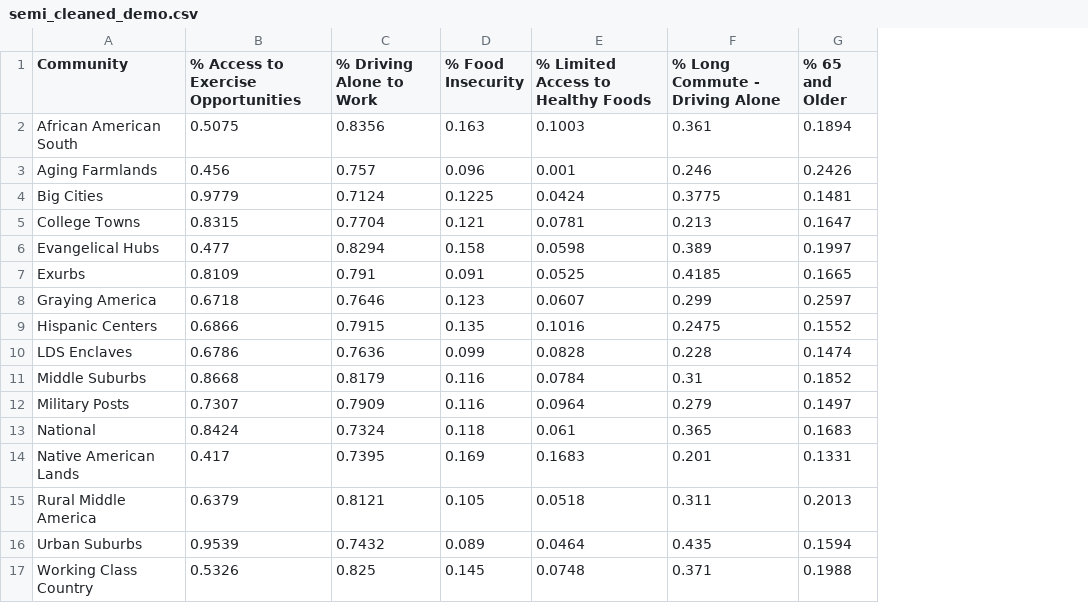
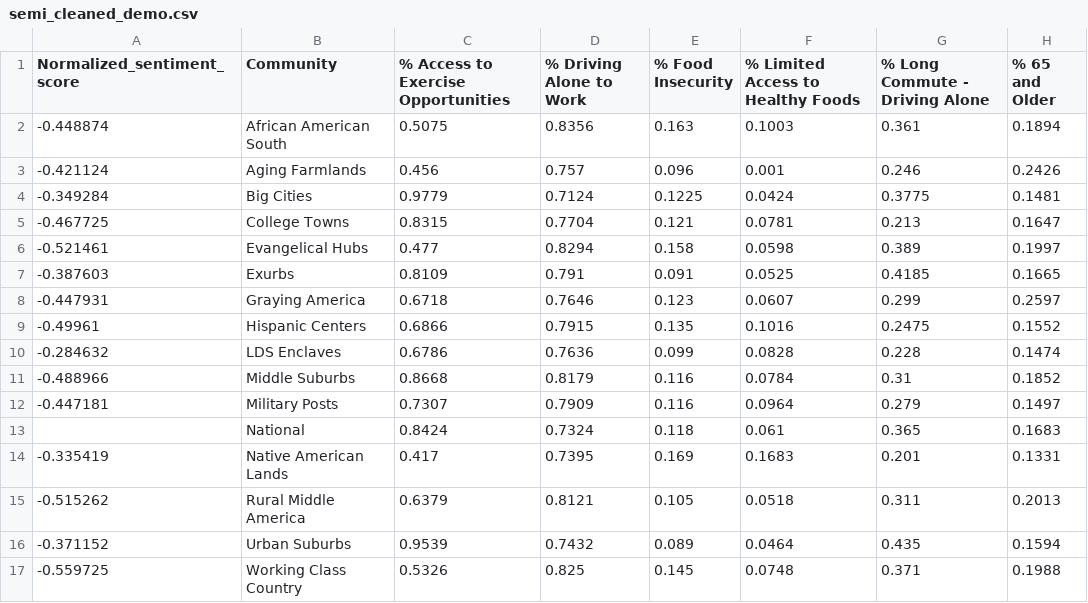
Before and after one commit to fahadshaikh30/thesis, a CSV file: acp_data/semi_cleaned_demo.csv, drawn as a sheet; only a part is shown; the diff names each change by its address in the sheet, - before the commit and + after, or states it on an @@ line.

```diff
--- a/acp_data/semi_cleaned_demo.csv
+++ b/acp_data/semi_cleaned_demo.csv
+column A (Normalized_sentiment_score), rows 2-17: -0.448874 | -0.421124 | -0.349284 | -0.467725 | -0.521461 | -0.387603 | -0.447931 | -0.49961 | -0.284632 | -0.488966 | -0.447181 |  | -0.335419 | -0.515262 | -0.371152 | -0.559725
```
Also changed, not shown: 10 other files.
